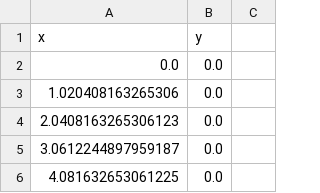
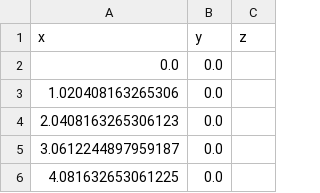
Before and after one commit to EladLange/Team10_ws, a CSV file: src/vo/src/raceline.csv, drawn as a sheet; only a part is shown.

```diff
--- a/src/vo/src/raceline.csv
+++ b/src/vo/src/raceline.csv
@@ -1,2 +1,2 @@
-x,y
+x,y,z
 0.0,0.0
```
Also changed, not shown: 4 other files.
